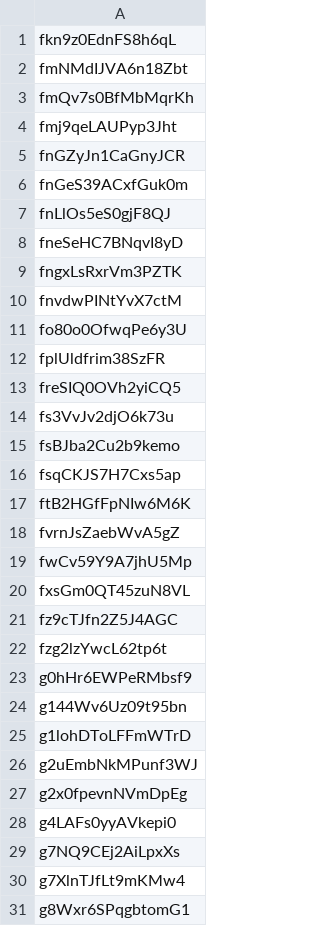
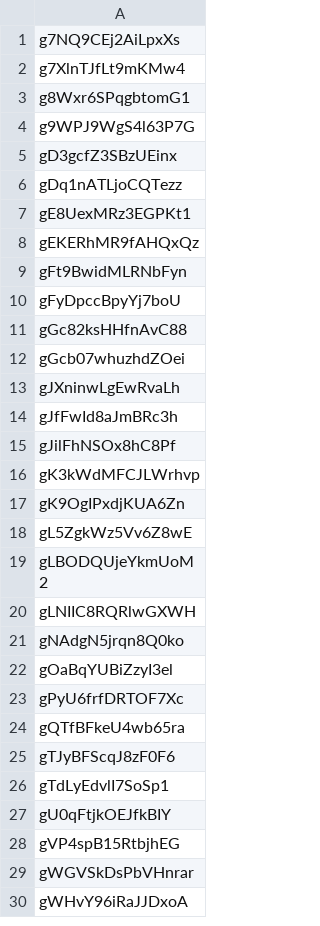
Before and after one commit to incarnategamingllc/UniversalGamingFormat, a CSV file: unusedIDs.csv, drawn as a sheet; only a part is shown; the shorter side is filled out with more unchanged rows; the diff covers the shown part only.

```diff
--- a/unusedIDs.csv
+++ b/unusedIDs.csv
@@ -1,29 +1 @@
-fkn9z0EdnFS8h6qL
-fmNMdIJVA6n18Zbt
-fmQv7s0BfMbMqrKh
-fmj9qeLAUPyp3Jht
-fnGZyJn1CaGnyJCR
-fnGeS39ACxfGuk0m
-fnLlOs5eS0gjF8QJ
-fneSeHC7BNqvI8yD
-fngxLsRxrVm3PZTK
-fnvdwPINtYvX7ctM
-fo80o0OfwqPe6y3U
-fplUldfrim38SzFR
-freSIQ0OVh2yiCQ5
-fs3VvJv2djO6k73u
-fsBJba2Cu2b9kemo
-fsqCKJS7H7Cxs5ap
-ftB2HGfFpNIw6M6K
-fvrnJsZaebWvA5gZ
-fwCv59Y9A7jhU5Mp
-fxsGm0QT45zuN8VL
-fz9cTJfn2Z5J4AGC
-fzg2lzYwcL62tp6t
-g0hHr6EWPeRMbsf9
-g144Wv6Uz09t95bn
-g1lohDToLFFmWTrD
-g2uEmbNkMPunf3WJ
-g2x0fpevnNVmDpEg
-g4LAFs0yyAVkepi0
 g7NQ9CEj2AiLpxXs
```
Also changed, not shown: 1 removed row elsewhere in this file, 9 other files.
